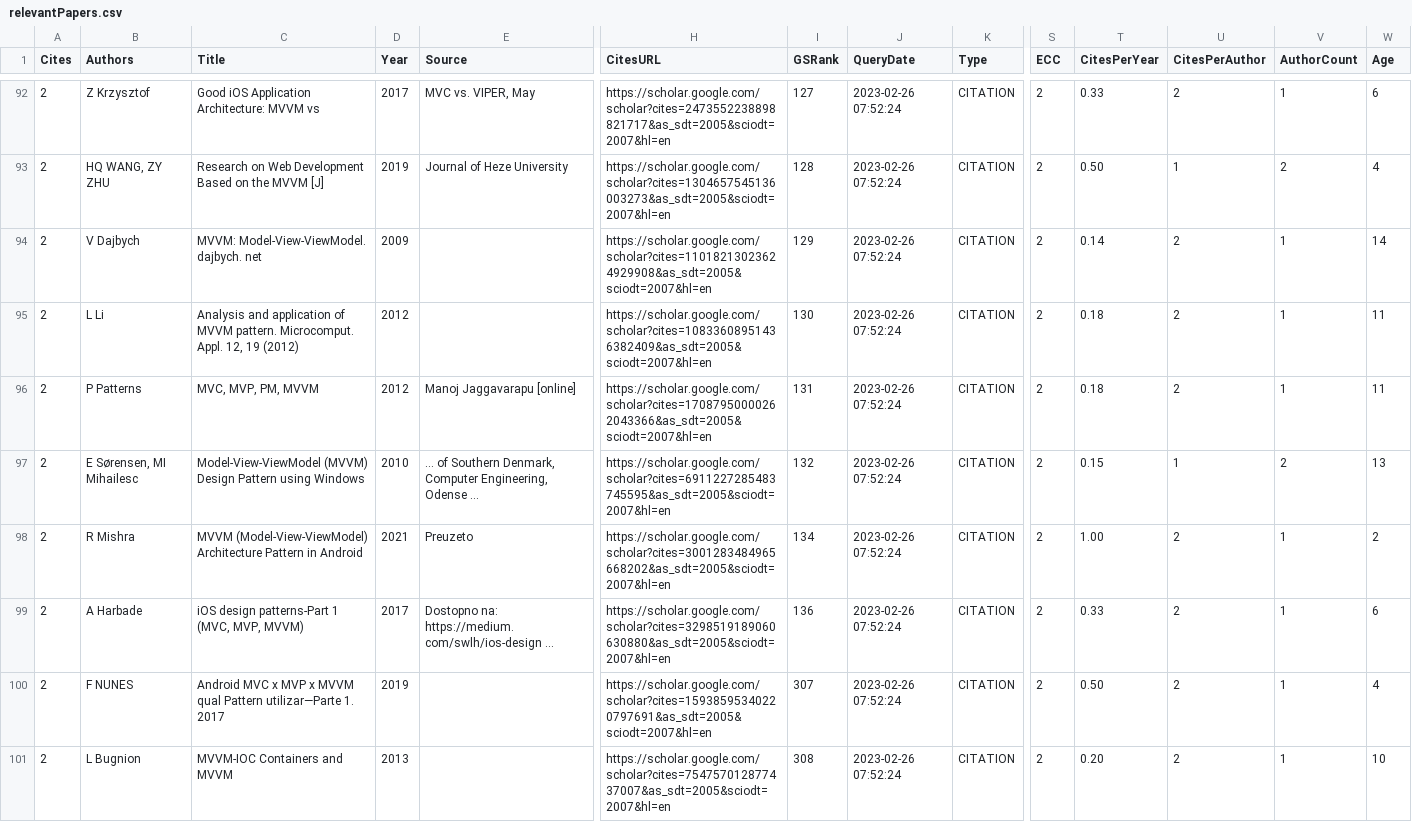
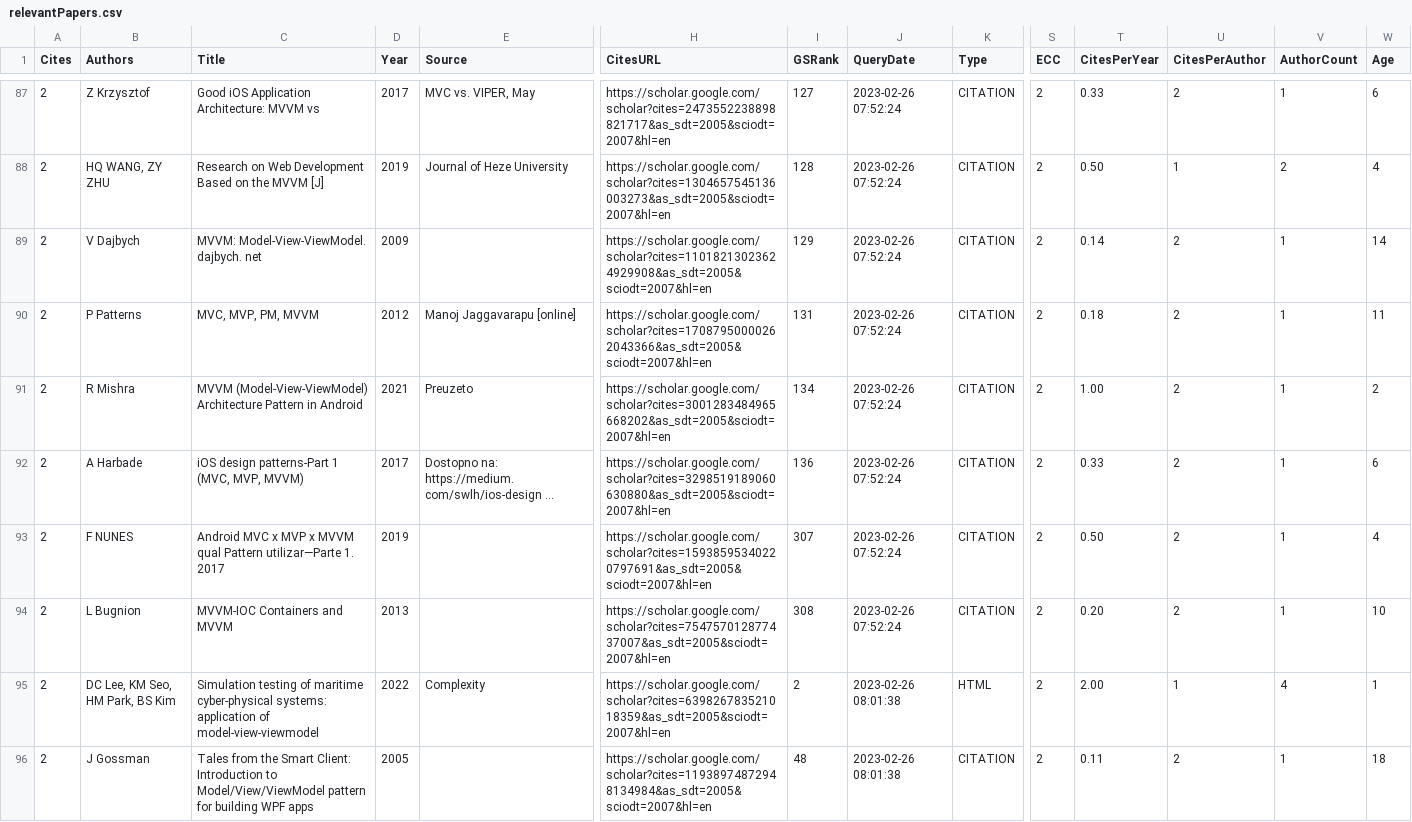
Before and after one commit to vimotest/viewmodel-classification, a CSV file: searches/relevantPapers.csv, drawn as a sheet; only a part is shown, gaps mark what is left out; the shorter side is filled out with more unchanged rows; rows hold the shown columns only; the diff covers the shown part only; the diff names each change by its address in the sheet, - before the commit and + after, or states it on an @@ line.

Commit message:
Paper Results: remove duplicates

```diff
--- a/searches/relevantPapers.csv
+++ b/searches/relevantPapers.csv
-row 95: 2 | L Li | Analysis and application of MVVM pattern. Microcomput. Appl. 12, 19 (2012) | 2012 |  | https://scholar.google.com/scholar?cites=10833608951436382409&as_sdt=2005&sciodt=2007&hl=en | 130 | 2023-02-26 07:52:24 | CITATION | 2 | 0.18 | 2 | 1 | 11
-row 97: 2 | E Sørensen, MI Mihailesc | Model-View-ViewModel (MVVM) Design Pattern using Windows | 2010 | … of Southern Denmark, Computer Engineering, Odense … | https://scholar.google.com/scholar?cites=6911227285483745595&as_sdt=2005&sciodt=2007&hl=en | 132 | 2023-02-26 07:52:24 | CITATION | 2 | 0.15 | 1 | 2 | 13
```
Also changed, not shown: 10 removed rows elsewhere in this file.
